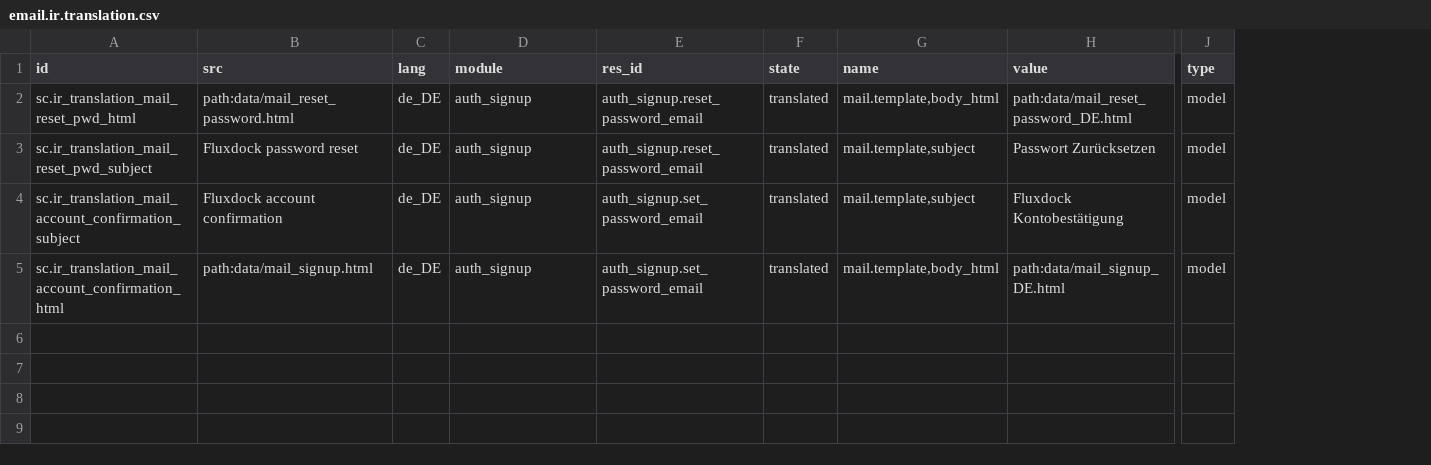
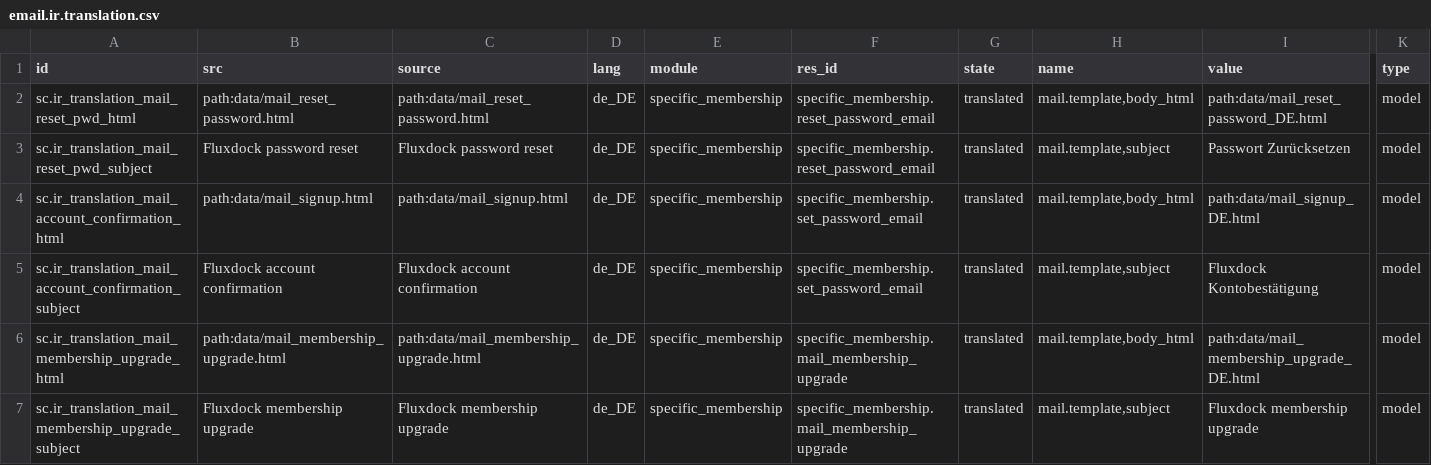
Before and after one commit to camptocamp/connector-interfaces, a CSV file: odoo/data/email.ir.translation.csv, drawn as a sheet; only a part is shown, gaps mark what is left out; addresses are those after the commit; rows hold the shown columns only; the diff names each change by its address in the sheet, - before the commit and + after, or states it on an @@ line.

Commit message:
update emails + fix importer for translations

```diff
--- a/odoo/data/email.ir.translation.csv
+++ b/odoo/data/email.ir.translation.csv
+column C (source), rows 2-3: path:data/mail_reset_password.html | Fluxdock password reset; rows 5-6: Fluxdock account confirmation | path:data/mail_membership_upgrade.html
-E2:E3 (module): auth_signup
+E2:E3 (module): specific_membership
-F2:F3 (res_id): auth_signup.reset_password_email
+F2:F3 (res_id): specific_membership.reset_password_email
+row 4: sc.ir_translation_mail_account_confirmation_html | path:data/mail_signup.html | path:data/mail_signup.html | de_DE | specific_membership | specific_membership.set_password_email | translated | mail.template,body_html | path:data/mail_signup_DE.html | model
-E5:E6 (module): auth_signup
+E5:E6 (module): specific_membership
-F5 (res_id): auth_signup.set_password_email
+F5 (res_id): specific_membership.set_password_email
-A6 (id): sc.ir_translation_mail_account_confirmation_html
+A6 (id): sc.ir_translation_mail_membership_upgrade_html
-B6 (src): path:data/mail_signup.html
+B6 (src): path:data/mail_membership_upgrade.html
-F6 (res_id): auth_signup.set_password_email
+F6 (res_id): specific_membership.mail_membership_upgrade
-I6 (value): path:data/mail_signup_DE.html
+I6 (value): path:data/mail_membership_upgrade_DE.html
+row 7: sc.ir_translation_mail_membership_upgrade_subject | Fluxdock membership upgrade | Fluxdock membership upgrade | de_DE | specific_membership | specific_membership.mail_membership_upgrade | translated | mail.template,subject | Fluxdock membership upgrade | model
```
Also changed, not shown: 10 other files.
